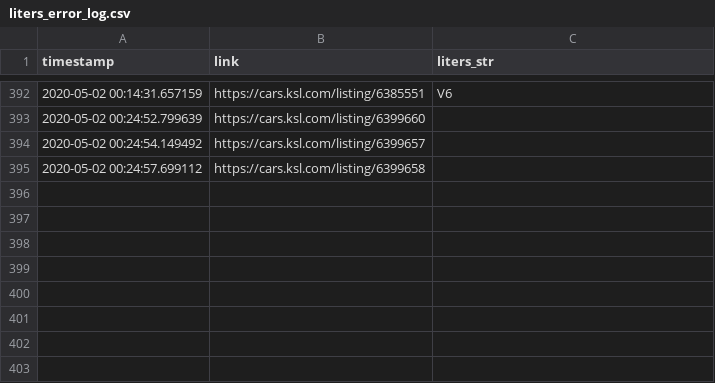
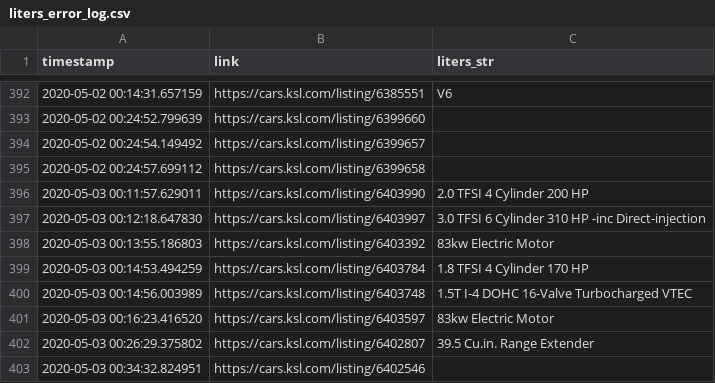
Before and after one commit to ChantelC/automodeals, a CSV file: errors/liters_error_log.csv, drawn as a sheet; only a part is shown, gaps mark what is left out; the diff names each change by its address in the sheet, - before the commit and + after, or states it on an @@ line.

Commit message:
More liters string parsing errors added to error log

```diff
--- a/errors/liters_error_log.csv
+++ b/errors/liters_error_log.csv
+row 396: 2020-05-03 00:11:57.629011 | https://cars.ksl.com/listing/6403990 | 2.0 TFSI 4 Cylinder 200 HP
+row 397: 2020-05-03 00:12:18.647830 | https://cars.ksl.com/listing/6403997 | 3.0 TFSI 6 Cylinder 310 HP -inc Direct-injection
+row 398: 2020-05-03 00:13:55.186803 | https://cars.ksl.com/listing/6403392 | 83kw Electric Motor
+row 399: 2020-05-03 00:14:53.494259 | https://cars.ksl.com/listing/6403784 | 1.8 TFSI 4 Cylinder 170 HP
+row 400: 2020-05-03 00:14:56.003989 | https://cars.ksl.com/listing/6403748 | 1.5T I-4 DOHC 16-Valve Turbocharged VTEC
+row 401: 2020-05-03 00:16:23.416520 | https://cars.ksl.com/listing/6403597 | 83kw Electric Motor
+row 402: 2020-05-03 00:26:29.375802 | https://cars.ksl.com/listing/6402807 | 39.5 Cu.in. Range Extender
+row 403: 2020-05-03 00:34:32.824951 | https://cars.ksl.com/listing/6402546
```
